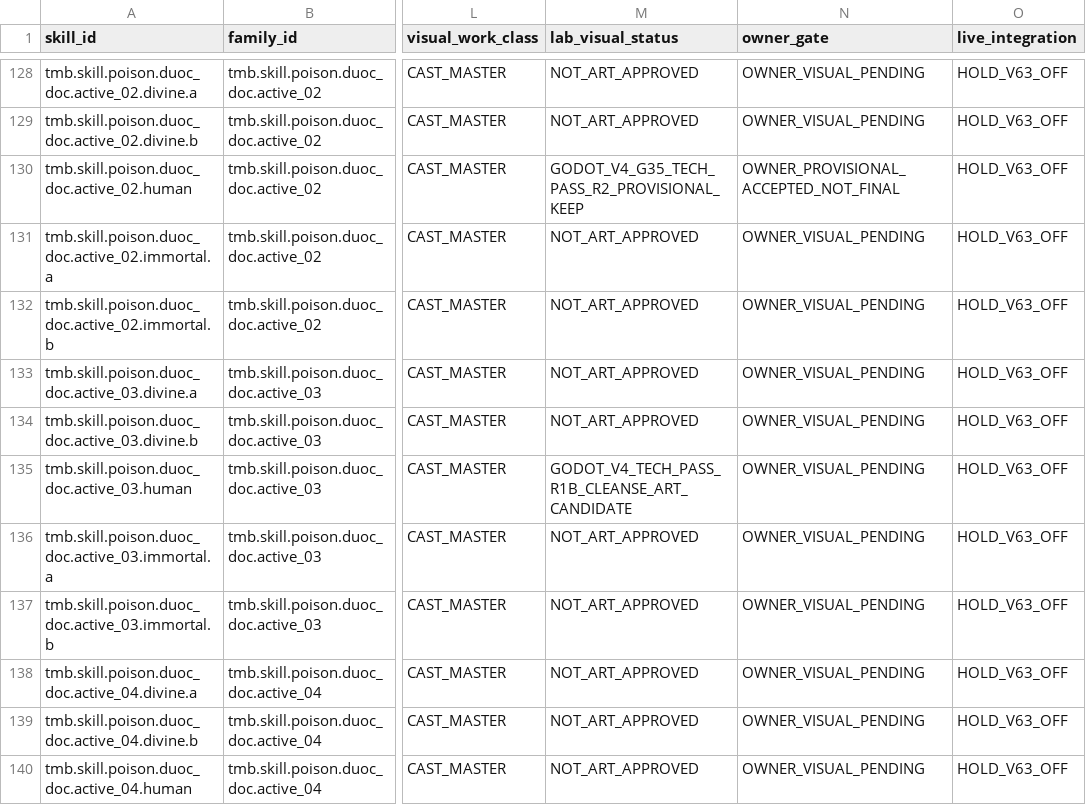
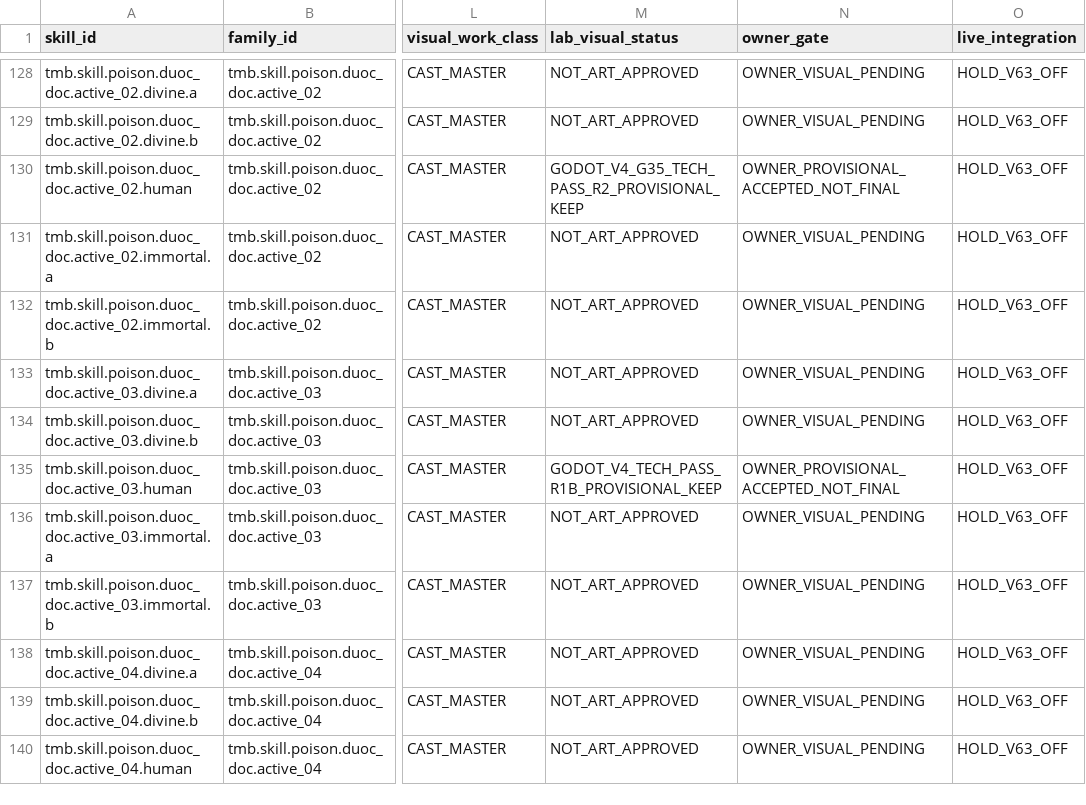
Before and after one commit to vuanhtuan161094-byte/TongMonBaDao, a CSV file: docs/operations/vfx_school_ledgers/01_poison_183.csv, drawn as a sheet; only a part is shown, gaps mark what is left out; the diff names each change by its address in the sheet, - before the commit and + after, or states it on an @@ line.

Commit message:
docs(poi14): record owner provisional R1B acceptance, preserve art and defer polish

```diff
--- a/docs/operations/vfx_school_ledgers/01_poison_183.csv
+++ b/docs/operations/vfx_school_ledgers/01_poison_183.csv
-M135 (lab_visual_status): GODOT_V4_TECH_PASS_R1B_CLEANSE_ART_CANDIDATE
+M135 (lab_visual_status): GODOT_V4_TECH_PASS_R1B_PROVISIONAL_KEEP
-N135 (owner_gate): OWNER_VISUAL_PENDING
+N135 (owner_gate): OWNER_PROVISIONAL_ACCEPTED_NOT_FINAL
```
Also changed, not shown: 1 other file.
